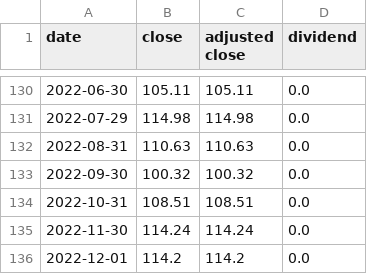
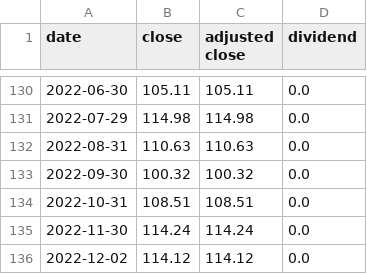
Before and after one commit to rrelyea/3fund-prices, a CSV file: data/MA_FSKAX.csv, drawn as a sheet; only a part is shown, gaps mark what is left out.

```diff
--- a/data/MA_FSKAX.csv
+++ b/data/MA_FSKAX.csv
@@ -135,2 +135,2 @@ date,close,adjusted close,dividend
 2022-11-30,114.24,114.24,0.0
-2022-12-01,114.2,114.2,0.0
+2022-12-02,114.12,114.12,0.0
```
Also changed, not shown: 1 other file.
